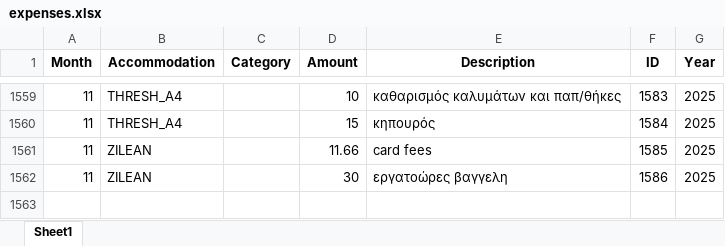
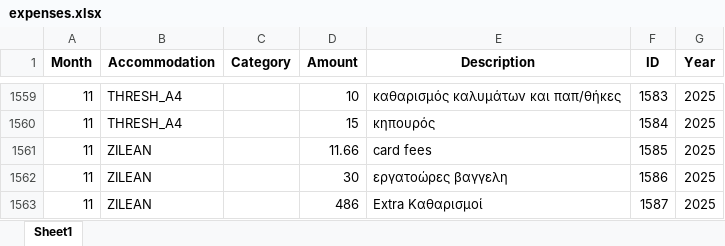
Before and after one commit to tasoszaf/AIRSTAY, an Excel workbook: expenses.xlsx, sheet Sheet1, drawn as a sheet; only a part is shown, gaps mark what is left out; values as stored, in another font and other column widths than the file's, no borders; the diff names each change by its address in the sheet, - before the commit and + after, or states it on an @@ line.

Commit message:
Update expenses.xlsx from Streamlit (2025-12-04)

```diff
--- a/expenses.xlsx (sheet Sheet1)
+++ b/expenses.xlsx (sheet Sheet1)
+row 1563: 11 | ZILEAN |  | 486 | Extra Καθαρισμοί | 1587 | 2025
```
